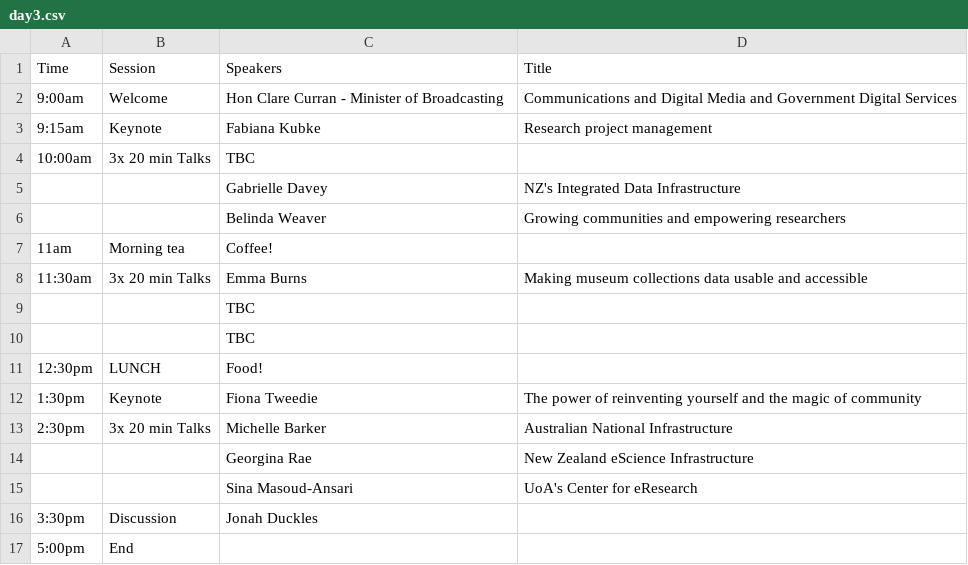
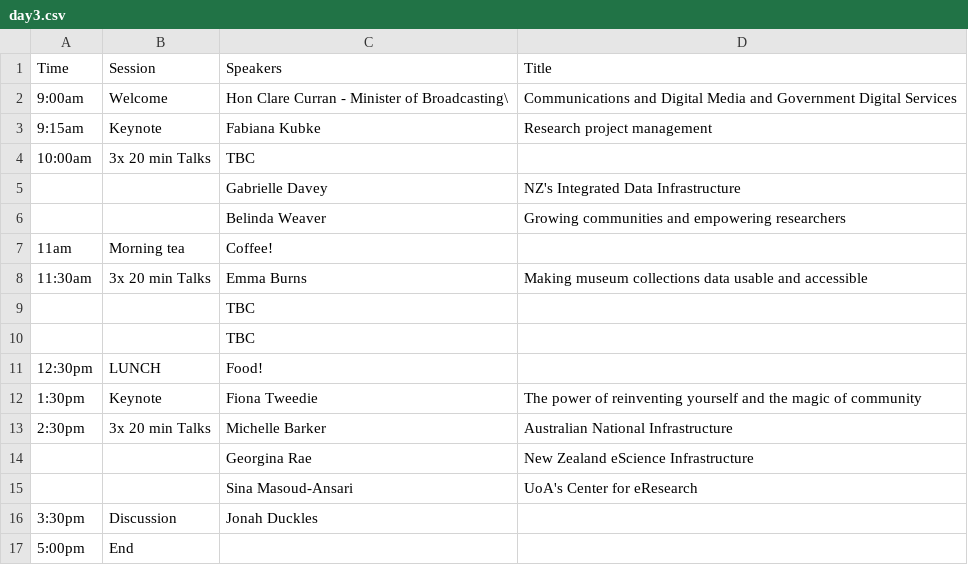
Before and after one commit to resbaz/resbaz2018, a CSV file: dunedin/day3.csv, drawn as a sheet.

Commit message:
Update day3.csv

```diff
--- a/dunedin/day3.csv
+++ b/dunedin/day3.csv
@@ -1,3 +1,3 @@
 Time,Session,Speakers,Title
-9:00am,Welcome,Hon Clare Curran - Minister of Broadcasting, Communications and Digital Media and Government Digital Services
+9:00am,Welcome,Hon Clare Curran - Minister of Broadcasting\, Communications and Digital Media and Government Digital Services
 9:15am,Keynote,Fabiana Kubke,Research project management
```
